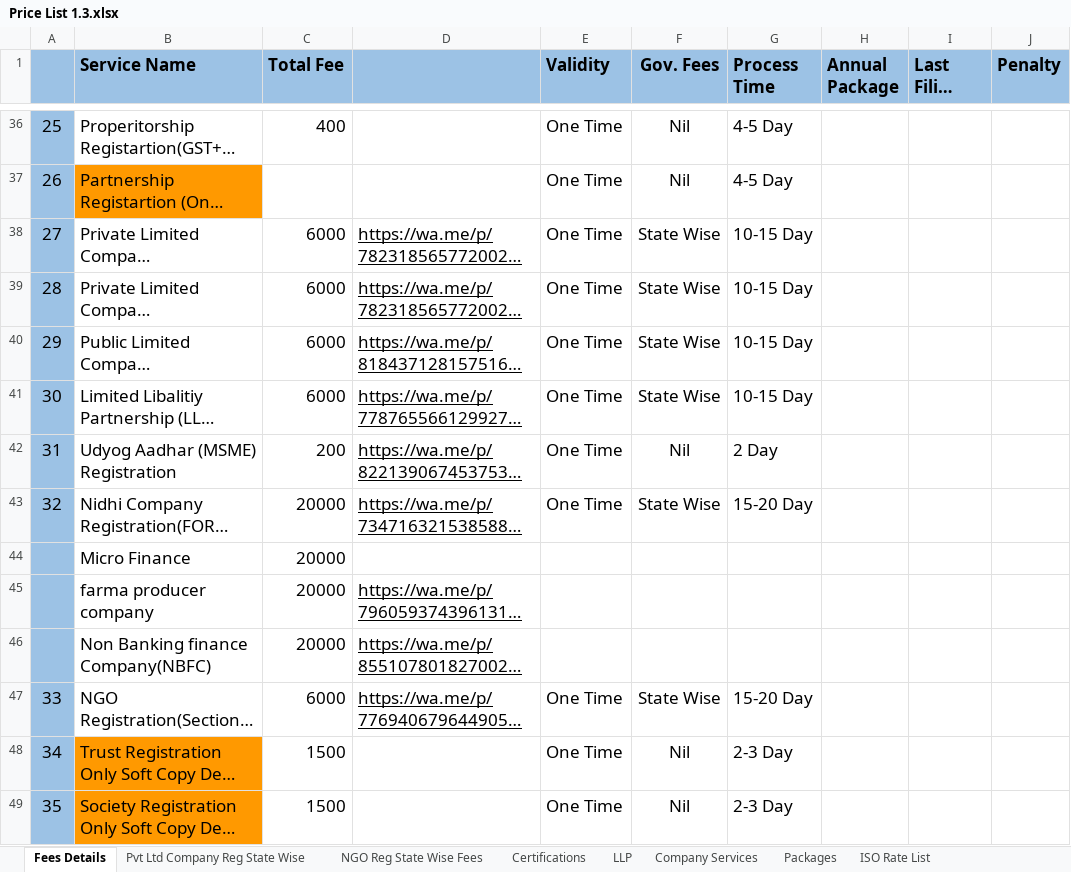
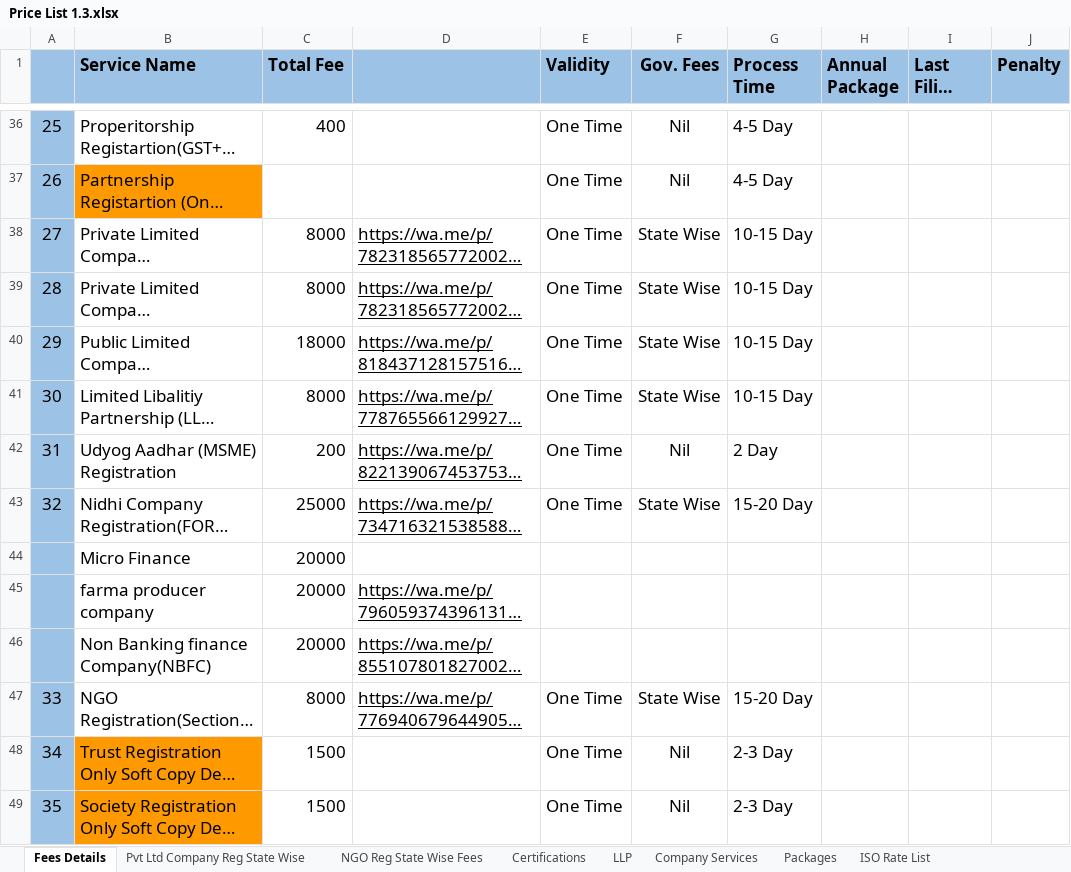
Before and after one commit to nivyindia/Research-Repository, an Excel workbook: Business-Models/Vyapari-Suvidha-Kendra-Kits/Training/Training Docs/Price List 1.3.xlsx, sheet Fees Details, drawn as a sheet; only a part is shown, gaps mark what is left out; long unchanged cells end in …; values as stored, in another font and other column widths than the file's, no borders; charts and pictures and table styles not drawn; the diff names each change by its address in the sheet, - before the commit and + after, or states it on an @@ line.

```diff
--- a/Business-Models/Vyapari-Suvidha-Kendra-Kits/Training/Training Docs/Price List 1.3.xlsx (sheet Fees Details)
+++ b/Business-Models/Vyapari-Suvidha-Kendra-Kits/Training/Training Docs/Price List 1.3.xlsx (sheet Fees Details)
-C38:C39 (Total Fee): 6000
+C38:C39 (Total Fee): 8000
-C40 (Total Fee): 6000
+C40 (Total Fee): 18000
-C41 (Total Fee): 6000
+C41 (Total Fee): 8000
-C43 (Total Fee): 20000
+C43 (Total Fee): 25000
-C47 (Total Fee): 6000
+C47 (Total Fee): 8000
```
Also changed, not shown: sheet Pvt Ltd Company Reg State Wise, sheet NGO Reg State Wise Fees, sheet LLP, sheet Certifications, sheet Company Services, formulas that keep their value, charts or pictures, 1 other file.
